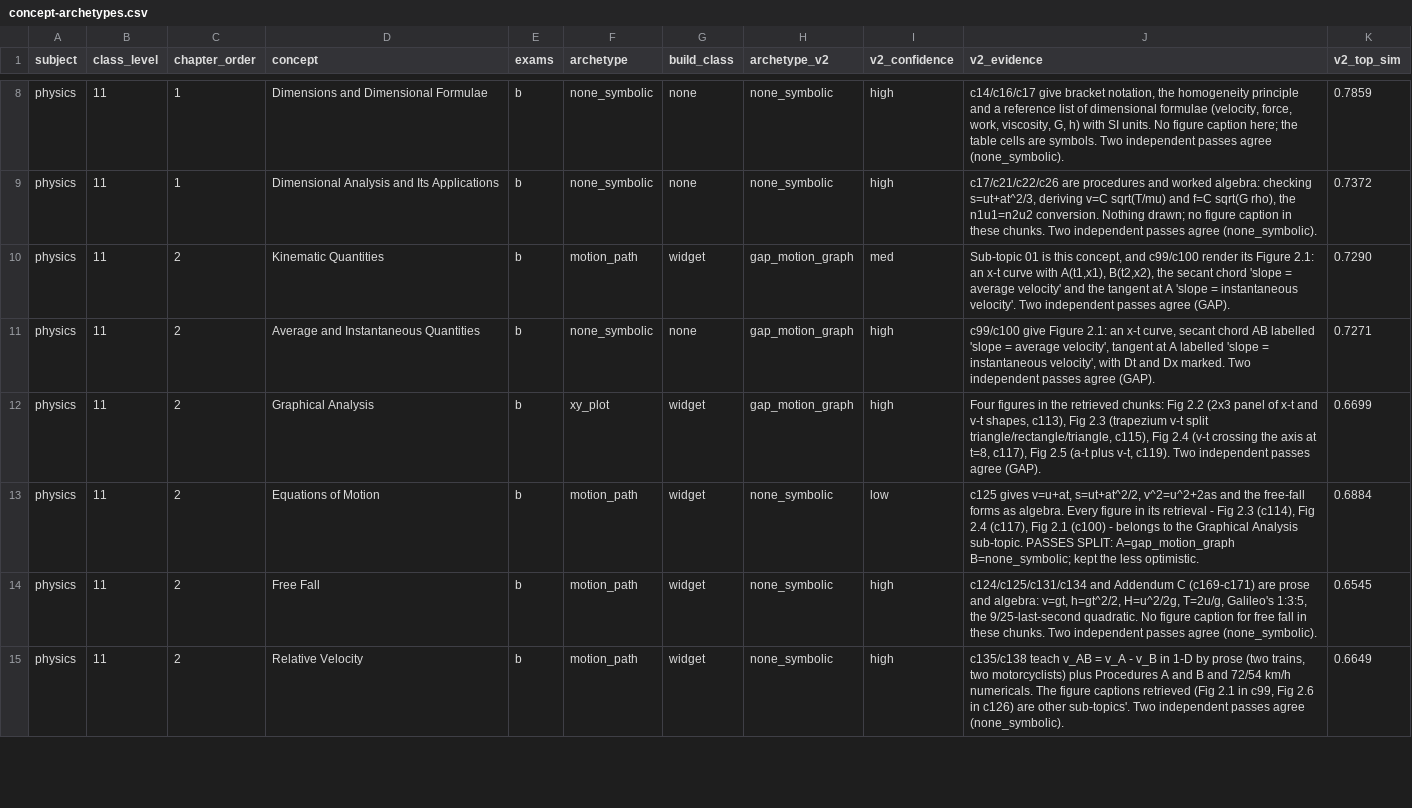
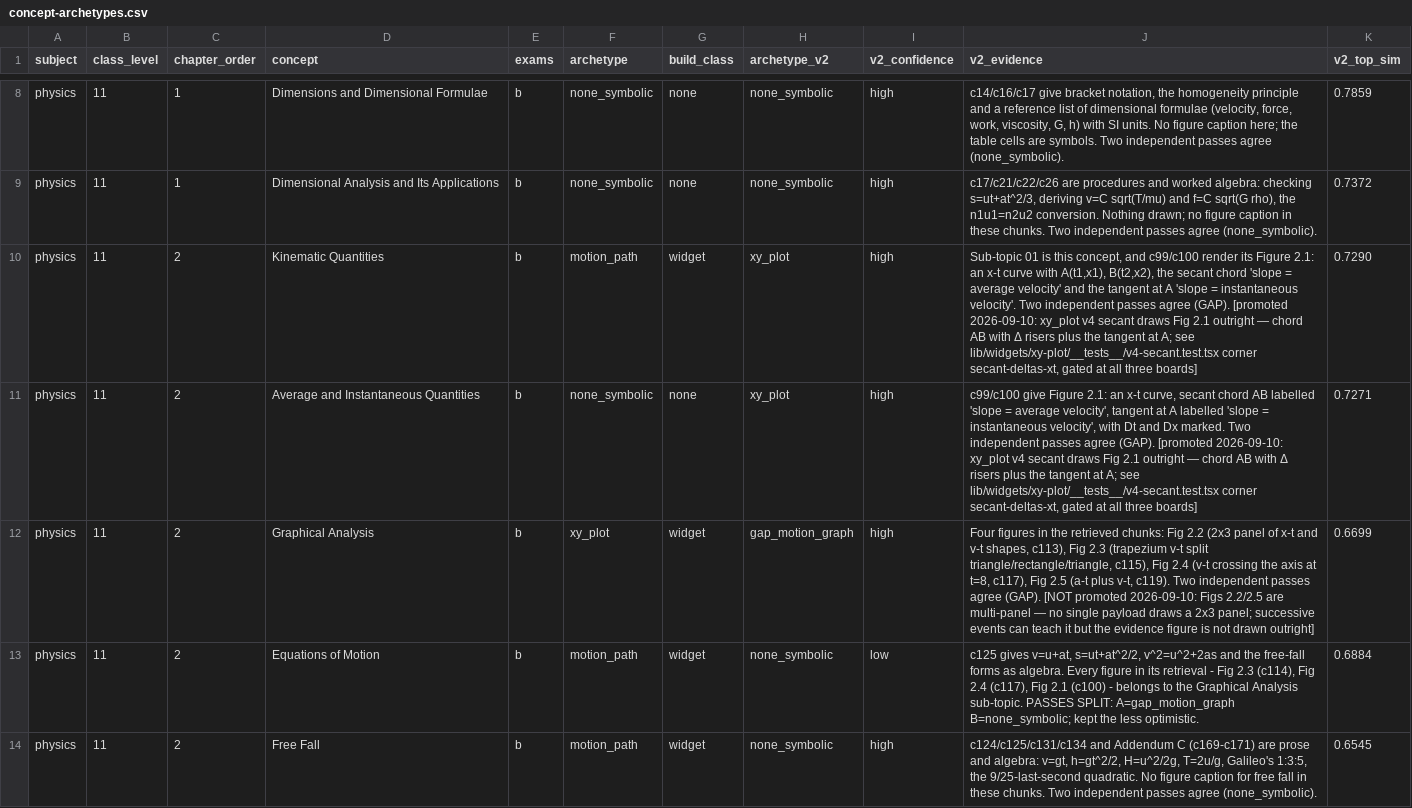
Before and after one commit to nikhilp1008/monklearning-mobile, a CSV file: content/concept-archetypes.csv, drawn as a sheet; only a part is shown, gaps mark what is left out; the shorter side is filled out with more unchanged rows.

```diff
--- a/content/concept-archetypes.csv
+++ b/content/concept-archetypes.csv
@@ -9,5 +9,5 @@ physics,11,1,Dimensions and Dimensional Formulae,b,none_symbolic,none,none_symbo
 physics,11,1,Dimensional Analysis and Its Applications,b,none_symbolic,none,none_symbolic,high,"c17/c21/c22/c26 are procedures and worked algebra: checking s=ut+at^2/3, deriving v=C sqrt(T/mu) and f=C sqrt(G rho), the n1u1=n2u2 conversion. Nothing drawn; no figure caption in these chunks. Two independent passes agree (none_symbolic).",0.7372
-physics,11,2,Kinematic Quantities,b,motion_path,widget,gap_motion_graph,med,"Sub-topic 01 is this concept, and c99/c100 render its Figure 2.1: an x-t curve with A(t1,x1), B(t2,x2), the secant chord 'slope = average velocity' and the tangent at A 'slope = instantaneous velocity'. Two independent passes agree (GAP).",0.7290
-physics,11,2,Average and Instantaneous Quantities,b,none_symbolic,none,gap_motion_graph,high,"c99/c100 give Figure 2.1: an x-t curve, secant chord AB labelled 'slope = average velocity', tangent at A labelled 'slope = instantaneous velocity', with Dt and Dx marked. Two independent passes agree (GAP).",0.7271
-physics,11,2,Graphical Analysis,b,xy_plot,widget,gap_motion_graph,high,"Four figures in the retrieved chunks: Fig 2.2 (2x3 panel of x-t and v-t shapes, c113), Fig 2.3 (trapezium v-t split triangle/rectangle/triangle, c115), Fig 2.4 (v-t crossing the axis at t=8, c117), Fig 2.5 (a-t plus v-t, c119). Two independent passes agree (GAP).",0.6699
+physics,11,2,Kinematic Quantities,b,motion_path,widget,xy_plot,high,"Sub-topic 01 is this concept, and c99/c100 render its Figure 2.1: an x-t curve with A(t1,x1), B(t2,x2), the secant chord 'slope = average velocity' and the tangent at A 'slope = instantaneous velocity'. Two independent passes agree (GAP). [promoted 2026-09-10: xy_plot v4 secant draws Fig 2.1 outright — chord AB with Δ risers plus the tangent at A; see lib/widgets/xy-plot/__tests__/v4-secant.test.tsx corner secant-deltas-xt, gated at all three boards]",0.7290
+physics,11,2,Average and Instantaneous Quantities,b,none_symbolic,none,xy_plot,high,"c99/c100 give Figure 2.1: an x-t curve, secant chord AB labelled 'slope = average velocity', tangent at A labelled 'slope = instantaneous velocity', with Dt and Dx marked. Two independent passes agree (GAP). [promoted 2026-09-10: xy_plot v4 secant draws Fig 2.1 outright — chord AB with Δ risers plus the tangent at A; see lib/widgets/xy-plot/__tests__/v4-secant.test.tsx corner secant-deltas-xt, gated at all three boards]",0.7271
+physics,11,2,Graphical Analysis,b,xy_plot,widget,gap_motion_graph,high,"Four figures in the retrieved chunks: Fig 2.2 (2x3 panel of x-t and v-t shapes, c113), Fig 2.3 (trapezium v-t split triangle/rectangle/triangle, c115), Fig 2.4 (v-t crossing the axis at t=8, c117), Fig 2.5 (a-t plus v-t, c119). Two independent passes agree (GAP). [NOT promoted 2026-09-10: Figs 2.2/2.5 are multi-panel — no single payload draws a 2x3 panel; successive events can teach it but the evidence figure is not drawn outright]",0.6699
 physics,11,2,Equations of Motion,b,motion_path,widget,none_symbolic,low,"c125 gives v=u+at, s=ut+at^2/2, v^2=u^2+2as and the free-fall forms as algebra. Every figure in its retrieval - Fig 2.3 (c114), Fig 2.4 (c117), Fig 2.1 (c100) - belongs to the Graphical Analysis sub-topic. PASSES SPLIT: A=gap_motion_graph B=none_symbolic; kept the less optimistic.",0.6884
```
Also changed, not shown: 5 other files.
